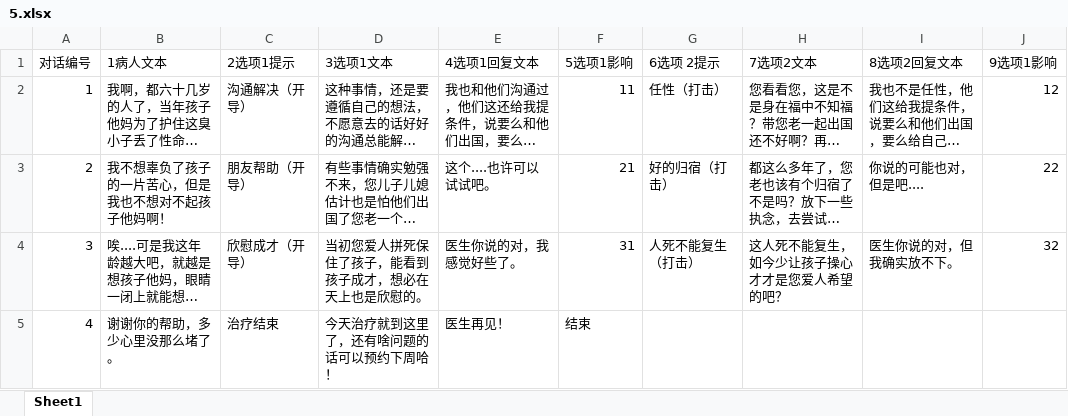
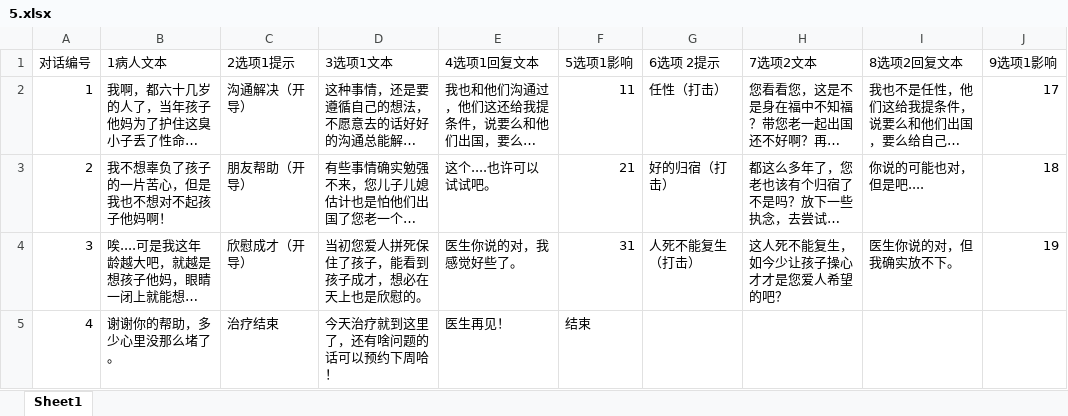
Before and after one commit to CarlLee/cig2019, an Excel workbook: cig2019/Assets/streamingAssets/Xlsxs/5.xlsx, sheet Sheet1, drawn as a sheet; long unchanged cells end in …; values as stored, in another font and other column widths than the file's, no borders; the diff names each change by its address in the sheet, - before the commit and + after, or states it on an @@ line.

```diff
--- a/cig2019/Assets/streamingAssets/Xlsxs/5.xlsx (sheet Sheet1)
+++ b/cig2019/Assets/streamingAssets/Xlsxs/5.xlsx (sheet Sheet1)
-J2 (9选项1影响): 12
+J2 (9选项1影响): 17
-J3 (9选项1影响): 22
+J3 (9选项1影响): 18
-J4 (9选项1影响): 32
+J4 (9选项1影响): 19
```
Also changed, not shown: cig2019/Assets/streamingAssets/Xlsxs/1.xlsx, cig2019/Assets/streamingAssets/Xlsxs/2.xlsx, 56 other files.
